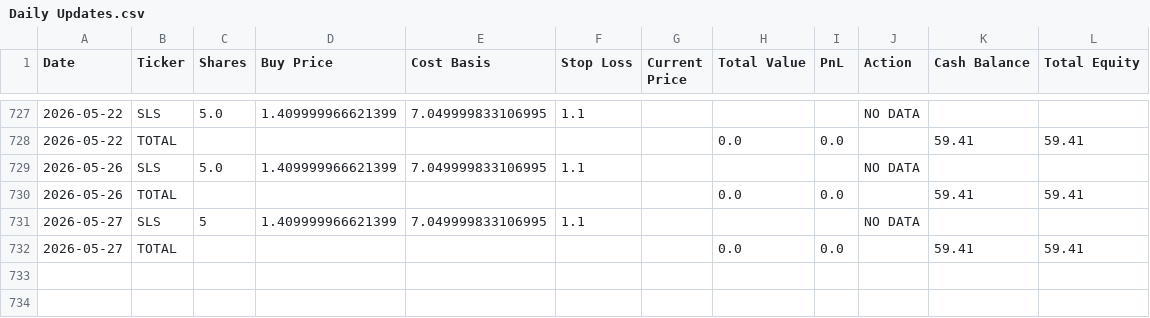
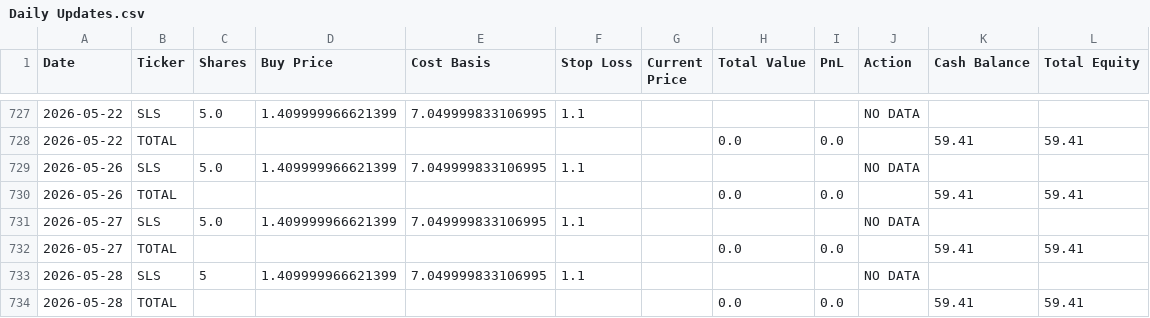
Before and after one commit to genPerms/ChatGPT-Micro-Cap-Experiment, a CSV file: Scripts and CSV Files/Daily Updates.csv, drawn as a sheet; only a part is shown, gaps mark what is left out.

```diff
--- a/Scripts and CSV Files/Daily Updates.csv
+++ b/Scripts and CSV Files/Daily Updates.csv
@@ -730,3 +730,5 @@ Date,Ticker,Shares,Buy Price,Cost Basis,Stop Loss,Current Price,Total Value,PnL,
 2026-05-26,TOTAL,,,,,,0.0,0.0,,59.41,59.41
-2026-05-27,SLS,5,1.409999966621399,7.049999833106995,1.1,,,,NO DATA,,
+2026-05-27,SLS,5.0,1.409999966621399,7.049999833106995,1.1,,,,NO DATA,,
 2026-05-27,TOTAL,,,,,,0.0,0.0,,59.41,59.41
+2026-05-28,SLS,5,1.409999966621399,7.049999833106995,1.1,,,,NO DATA,,
+2026-05-28,TOTAL,,,,,,0.0,0.0,,59.41,59.41
```
Also changed, not shown: Frontend/Baseline CSVs/russell.csv, Frontend/Baseline CSVs/sp500.csv, 1 other file.
